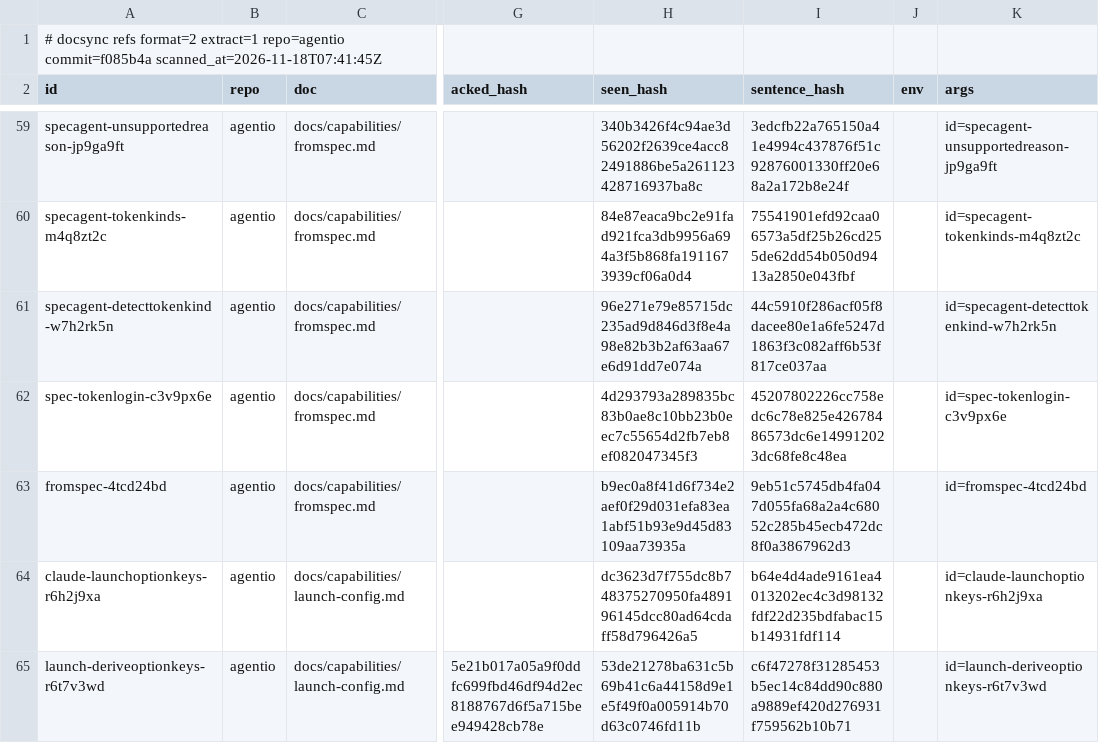
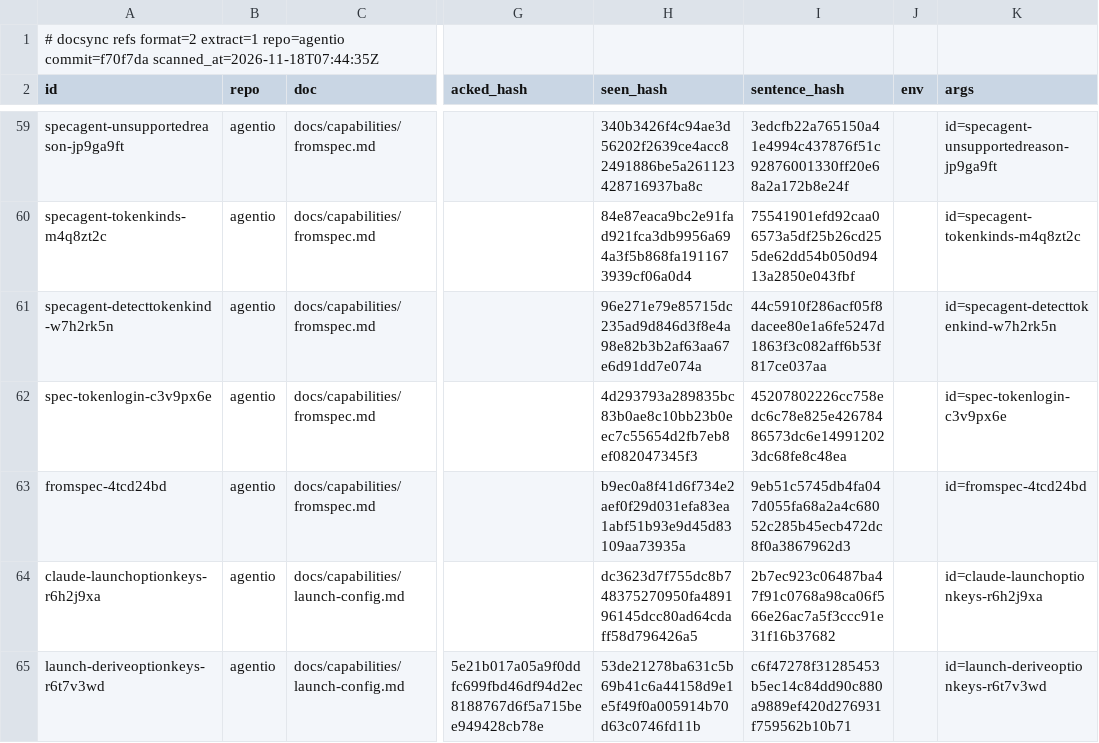
Before and after one commit to ubgo/agentio, a TSV file: .ds/refs.tsv, drawn as a sheet; only a part is shown, gaps mark what is left out; the diff covers the shown part only; the diff names each change by its address in the sheet, - before the commit and + after, or states it on an @@ line.

```diff
--- a/.ds/refs.tsv
+++ b/.ds/refs.tsv
-A1 (id): …extract=1 repo=agentio commit=f085b4a scanned_at=2026-11-18T07:41:45Z
+A1 (id): …extract=1 repo=agentio commit=f70f7da scanned_at=2026-11-18T07:44:35Z
-I64 (sentence_hash): b64e4d4ade9161ea4013202ec4c3d98132fdf22d235bdfabac15b14931fdf114
+I64 (sentence_hash): 2b7ec923c06487ba47f91c0768a98ca06f566e26ac7a5f3ccc91e31f16b37682
```
Also changed, not shown: 3 added rows and 5 edited cells elsewhere in this file, .ds/acks.tsv, .ds/ledger.tsv, 12 other files.
